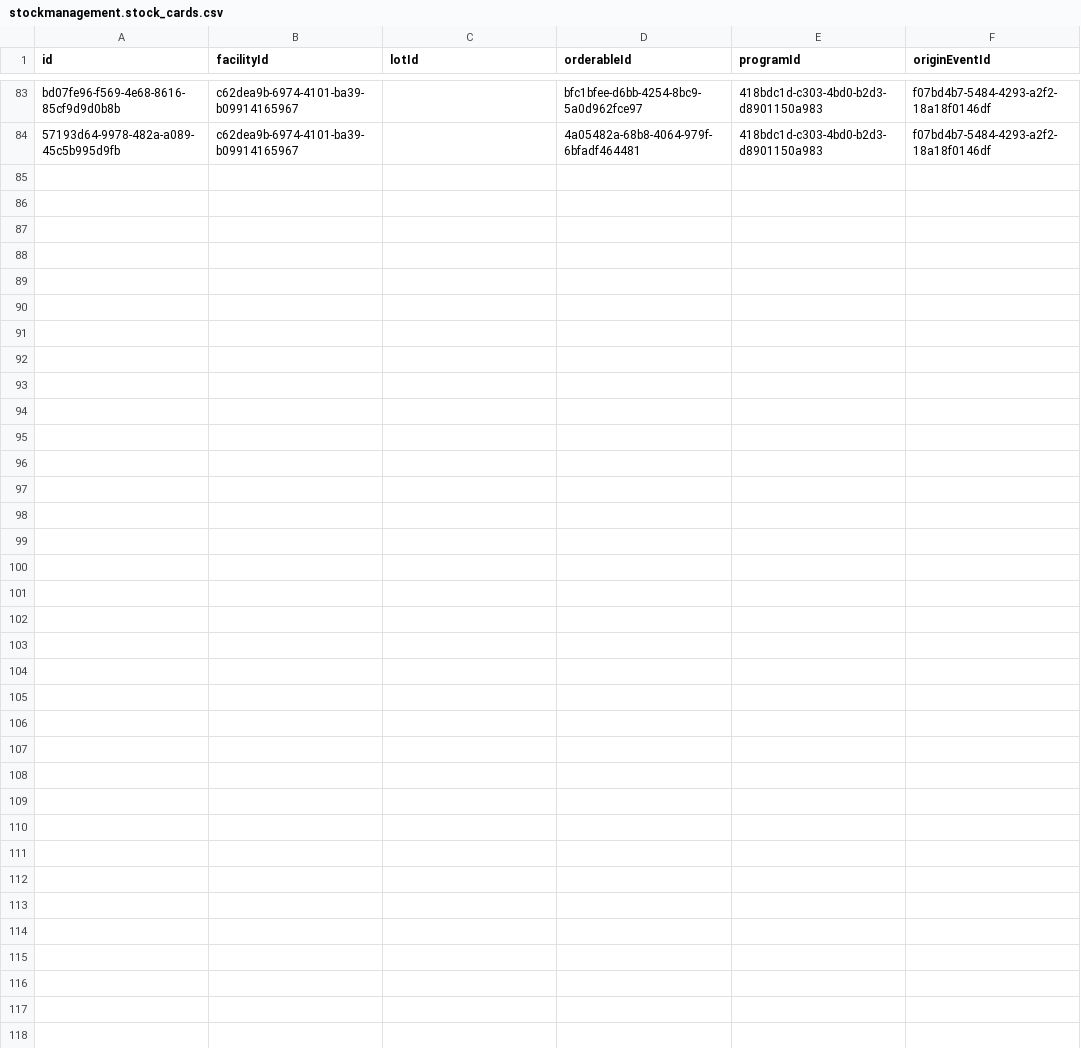
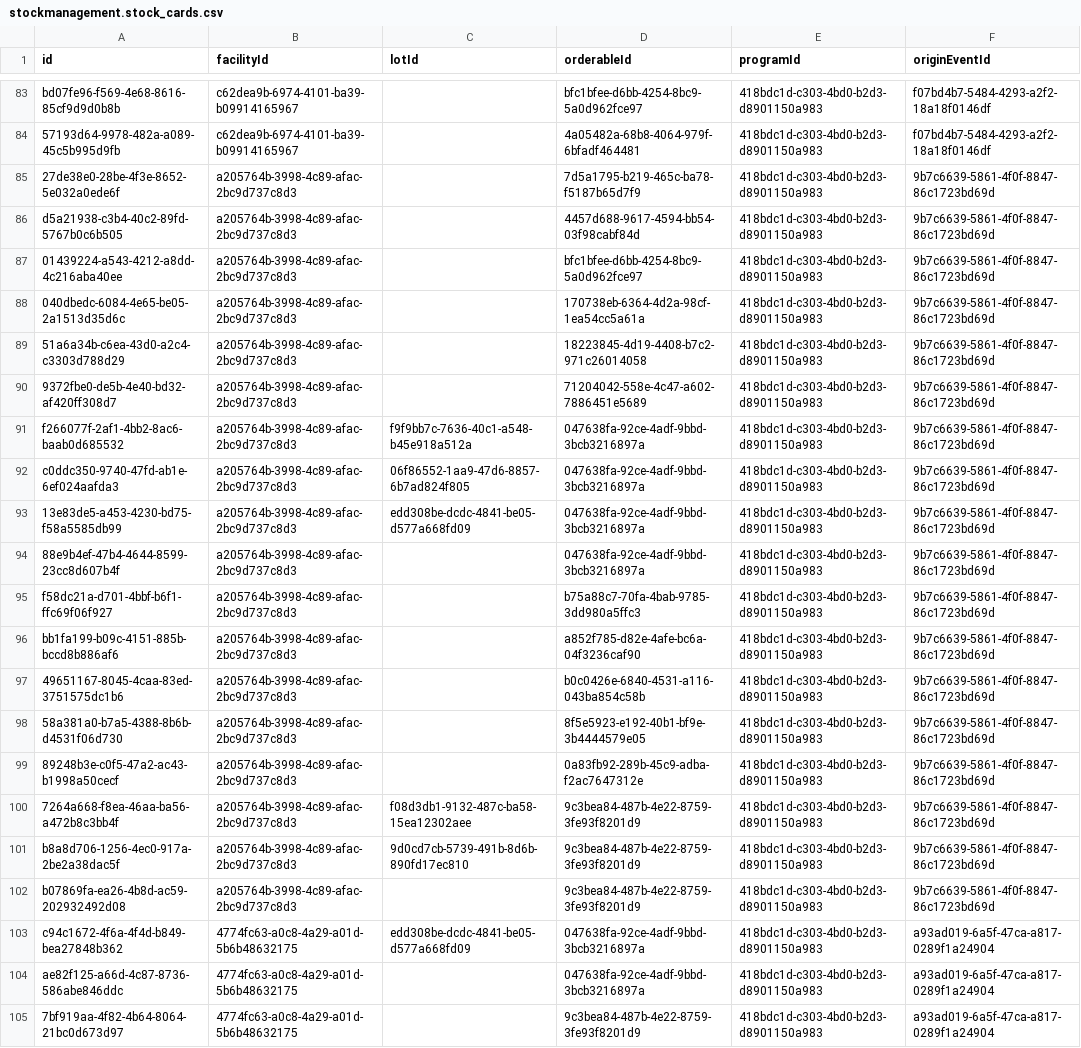
Before and after one commit to OpenLMIS/openlmis-stockmanagement, a CSV file: src/main/resources/db/demo-data/stockmanagement.stock_cards.csv, drawn as a sheet; only a part is shown, gaps mark what is left out.

```diff
--- a/src/main/resources/db/demo-data/stockmanagement.stock_cards.csv
+++ b/src/main/resources/db/demo-data/stockmanagement.stock_cards.csv
@@ -84 +84,22 @@ bd07fe96-f569-4e68-8616-85cf9d9d0b8b,c62dea9b-6974-4101-ba39-b09914165967,,bfc1b
 57193d64-9978-482a-a089-45c5b995d9fb,c62dea9b-6974-4101-ba39-b09914165967,,4a05482a-68b8-4064-979f-6bfadf464481,418bdc1d-c303-4bd0-b2d3-d8901150a983,f07bd4b7-5484-4293-a2f2-18a18f0146df
+27de38e0-28be-4f3e-8652-5e032a0ede6f,a205764b-3998-4c89-afac-2bc9d737c8d3,,7d5a1795-b219-465c-ba78-f5187b65d7f9,418bdc1d-c303-4bd0-b2d3-d8901150a983,9b7c6639-5861-4f0f-8847-86c1723bd69d
+d5a21938-c3b4-40c2-89fd-5767b0c6b505,a205764b-3998-4c89-afac-2bc9d737c8d3,,4457d688-9617-4594-bb54-03f98cabf84d,418bdc1d-c303-4bd0-b2d3-d8901150a983,9b7c6639-5861-4f0f-8847-86c1723bd69d
+01439224-a543-4212-a8dd-4c216aba40ee,a205764b-3998-4c89-afac-2bc9d737c8d3,,bfc1bfee-d6bb-4254-8bc9-5a0d962fce97,418bdc1d-c303-4bd0-b2d3-d8901150a983,9b7c6639-5861-4f0f-8847-86c1723bd69d
+040dbedc-6084-4e65-be05-2a1513d35d6c,a205764b-3998-4c89-afac-2bc9d737c8d3,,170738eb-6364-4d2a-98cf-1ea54cc5a61a,418bdc1d-c303-4bd0-b2d3-d8901150a983,9b7c6639-5861-4f0f-8847-86c1723bd69d
+51a6a34b-c6ea-43d0-a2c4-c3303d788d29,a205764b-3998-4c89-afac-2bc9d737c8d3,,18223845-4d19-4408-b7c2-971c26014058,418bdc1d-c303-4bd0-b2d3-d8901150a983,9b7c6639-5861-4f0f-8847-86c1723bd69d
+9372fbe0-de5b-4e40-bd32-af420ff308d7,a205764b-3998-4c89-afac-2bc9d737c8d3,,71204042-558e-4c47-a602-7886451e5689,418bdc1d-c303-4bd0-b2d3-d8901150a983,9b7c6639-5861-4f0f-8847-86c1723bd69d
+f266077f-2af1-4bb2-8ac6-baab0d685532,a205764b-3998-4c89-afac-2bc9d737c8d3,f9f9bb7c-7636-40c1-a548-b45e918a512a,047638fa-92ce-4adf-9bbd-3bcb3216897a,418bdc1d-c303-4bd0-b2d3-d8901150a983,9b7c6639-5861-4f0f-8847-86c1723bd69d
+c0ddc350-9740-47fd-ab1e-6ef024aafda3,a205764b-3998-4c89-afac-2bc9d737c8d3,06f86552-1aa9-47d6-8857-6b7ad824f805,047638fa-92ce-4adf-9bbd-3bcb3216897a,418bdc1d-c303-4bd0-b2d3-d8901150a983,9b7c6639-5861-4f0f-8847-86c1723bd69d
+13e83de5-a453-4230-bd75-f58a5585db99,a205764b-3998-4c89-afac-2bc9d737c8d3,edd308be-dcdc-4841-be05-d577a668fd09,047638fa-92ce-4adf-9bbd-3bcb3216897a,418bdc1d-c303-4bd0-b2d3-d8901150a983,9b7c6639-5861-4f0f-8847-86c1723bd69d
+88e9b4ef-47b4-4644-8599-23cc8d607b4f,a205764b-3998-4c89-afac-2bc9d737c8d3,,047638fa-92ce-4adf-9bbd-3bcb3216897a,418bdc1d-c303-4bd0-b2d3-d8901150a983,9b7c6639-5861-4f0f-8847-86c1723bd69d
+f58dc21a-d701-4bbf-b6f1-ffc69f06f927,a205764b-3998-4c89-afac-2bc9d737c8d3,,b75a88c7-70fa-4bab-9785-3dd980a5ffc3,418bdc1d-c303-4bd0-b2d3-d8901150a983,9b7c6639-5861-4f0f-8847-86c1723bd69d
+bb1fa199-b09c-4151-885b-bccd8b886af6,a205764b-3998-4c89-afac-2bc9d737c8d3,,a852f785-d82e-4afe-bc6a-04f3236caf90,418bdc1d-c303-4bd0-b2d3-d8901150a983,9b7c6639-5861-4f0f-8847-86c1723bd69d
+49651167-8045-4caa-83ed-3751575dc1b6,a205764b-3998-4c89-afac-2bc9d737c8d3,,b0c0426e-6840-4531-a116-043ba854c58b,418bdc1d-c303-4bd0-b2d3-d8901150a983,9b7c6639-5861-4f0f-8847-86c1723bd69d
+58a381a0-b7a5-4388-8b6b-d4531f06d730,a205764b-3998-4c89-afac-2bc9d737c8d3,,8f5e5923-e192-40b1-bf9e-3b4444579e05,418bdc1d-c303-4bd0-b2d3-d8901150a983,9b7c6639-5861-4f0f-8847-86c1723bd69d
+89248b3e-c0f5-47a2-ac43-b1998a50cecf,a205764b-3998-4c89-afac-2bc9d737c8d3,,0a83fb92-289b-45c9-adba-f2ac7647312e,418bdc1d-c303-4bd0-b2d3-d8901150a983,9b7c6639-5861-4f0f-8847-86c1723bd69d
+7264a668-f8ea-46aa-ba56-a472b8c3bb4f,a205764b-3998-4c89-afac-2bc9d737c8d3,f08d3db1-9132-487c-ba58-15ea12302aee,9c3bea84-487b-4e22-8759-3fe93f8201d9,418bdc1d-c303-4bd0-b2d3-d8901150a983,9b7c6639-5861-4f0f-8847-86c1723bd69d
+b8a8d706-1256-4ec0-917a-2be2a38dac5f,a205764b-3998-4c89-afac-2bc9d737c8d3,9d0cd7cb-5739-491b-8d6b-890fd17ec810,9c3bea84-487b-4e22-8759-3fe93f8201d9,418bdc1d-c303-4bd0-b2d3-d8901150a983,9b7c6639-5861-4f0f-8847-86c1723bd69d
+b07869fa-ea26-4b8d-ac59-202932492d08,a205764b-3998-4c89-afac-2bc9d737c8d3,,9c3bea84-487b-4e22-8759-3fe93f8201d9,418bdc1d-c303-4bd0-b2d3-d8901150a983,9b7c6639-5861-4f0f-8847-86c1723bd69d
+c94c1672-4f6a-4f4d-b849-bea27848b362,4774fc63-a0c8-4a29-a01d-5b6b48632175,edd308be-dcdc-4841-be05-d577a668fd09,047638fa-92ce-4adf-9bbd-3bcb3216897a,418bdc1d-c303-4bd0-b2d3-d8901150a983,a93ad019-6a5f-47ca-a817-0289f1a24904
+ae82f125-a66d-4c87-8736-586abe846ddc,4774fc63-a0c8-4a29-a01d-5b6b48632175,,047638fa-92ce-4adf-9bbd-3bcb3216897a,418bdc1d-c303-4bd0-b2d3-d8901150a983,a93ad019-6a5f-47ca-a817-0289f1a24904
+7bf919aa-4f82-4b64-8064-21bc0d673d97,4774fc63-a0c8-4a29-a01d-5b6b48632175,,9c3bea84-487b-4e22-8759-3fe93f8201d9,418bdc1d-c303-4bd0-b2d3-d8901150a983,a93ad019-6a5f-47ca-a817-0289f1a24904
```
Also changed, not shown: src/main/resources/db/demo-data/stockmanagement.physical_inventories.csv, src/main/resources/db/demo-data/stockmanagement.physical_inventory_line_items.csv, 3 other files.
